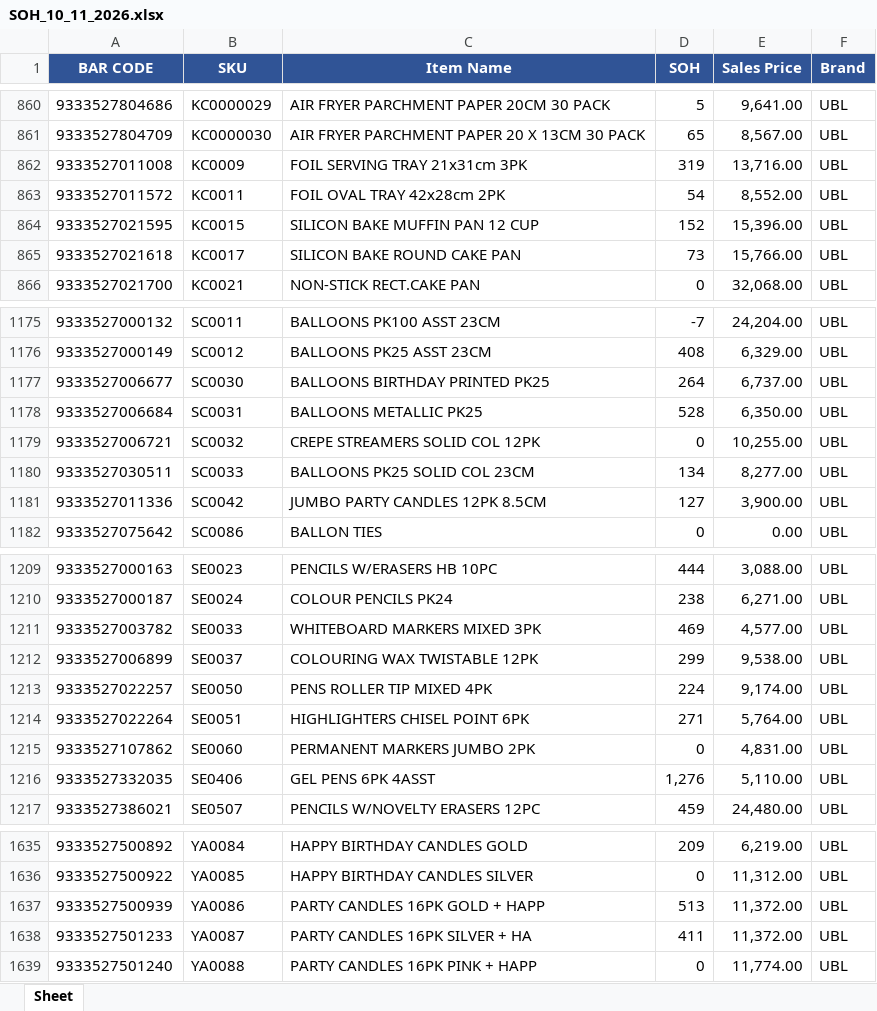
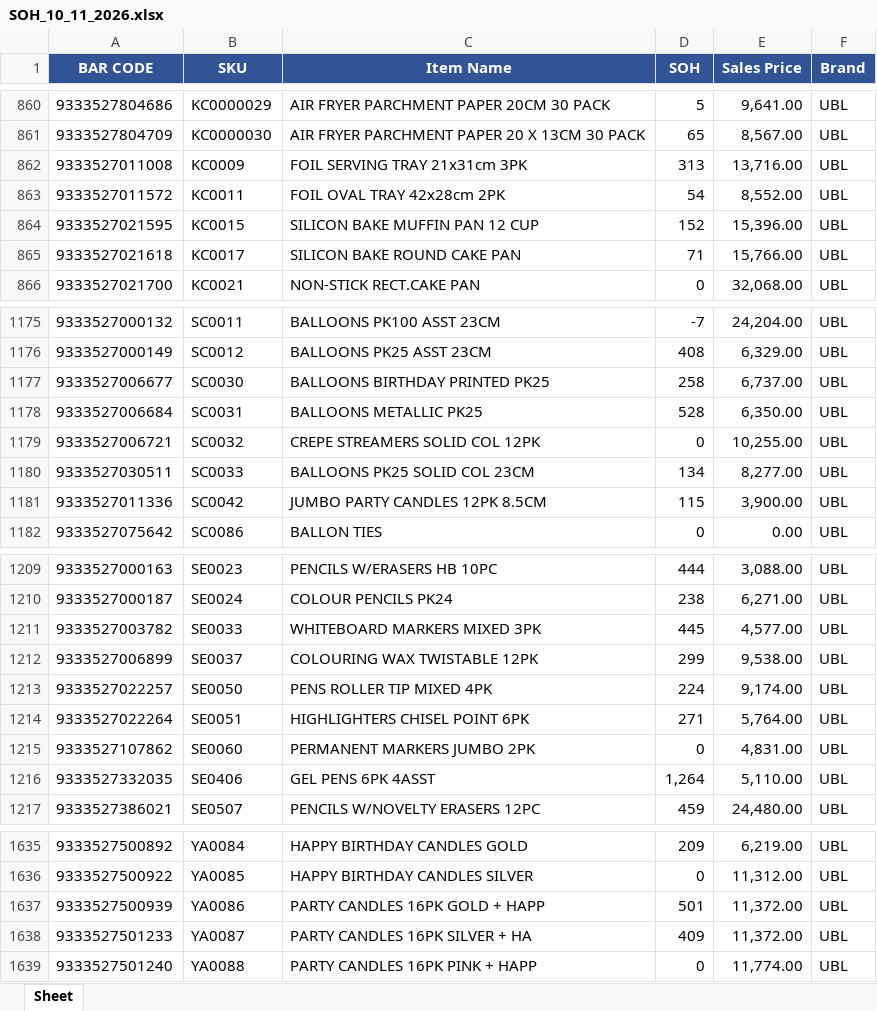
Before and after one commit to KTL4/zoho-automations, an Excel workbook: reports/SOH_10_11_2026.xlsx, sheet Sheet, drawn as a sheet; only a part is shown, gaps mark what is left out; values as stored, in another font and other column widths than the file's, no borders; the diff covers the shown part only; the diff names each change by its address in the sheet, - before the commit and + after, or states it on an @@ line.

```diff
--- a/reports/SOH_10_11_2026.xlsx (sheet Sheet)
+++ b/reports/SOH_10_11_2026.xlsx (sheet Sheet)
-D862 (SOH): 319
+D862 (SOH): 313
-D865 (SOH): 73
+D865 (SOH): 71
-D1177 (SOH): 264
+D1177 (SOH): 258
-D1181 (SOH): 127
+D1181 (SOH): 115
-D1211 (SOH): 469
+D1211 (SOH): 445
-D1216 (SOH): 1,276
+D1216 (SOH): 1,264
-D1637 (SOH): 513
+D1637 (SOH): 501
-D1638 (SOH): 411
+D1638 (SOH): 409
```
Also changed, not shown: 35 edited cells elsewhere in this sheet.
